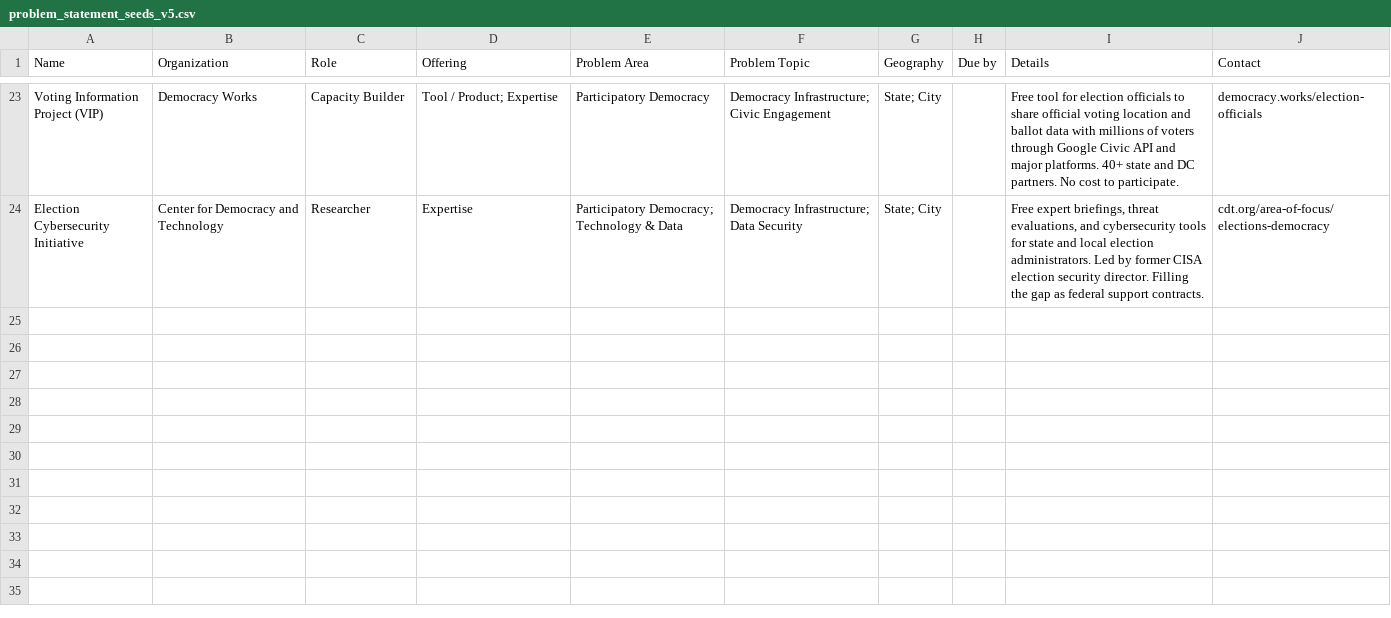
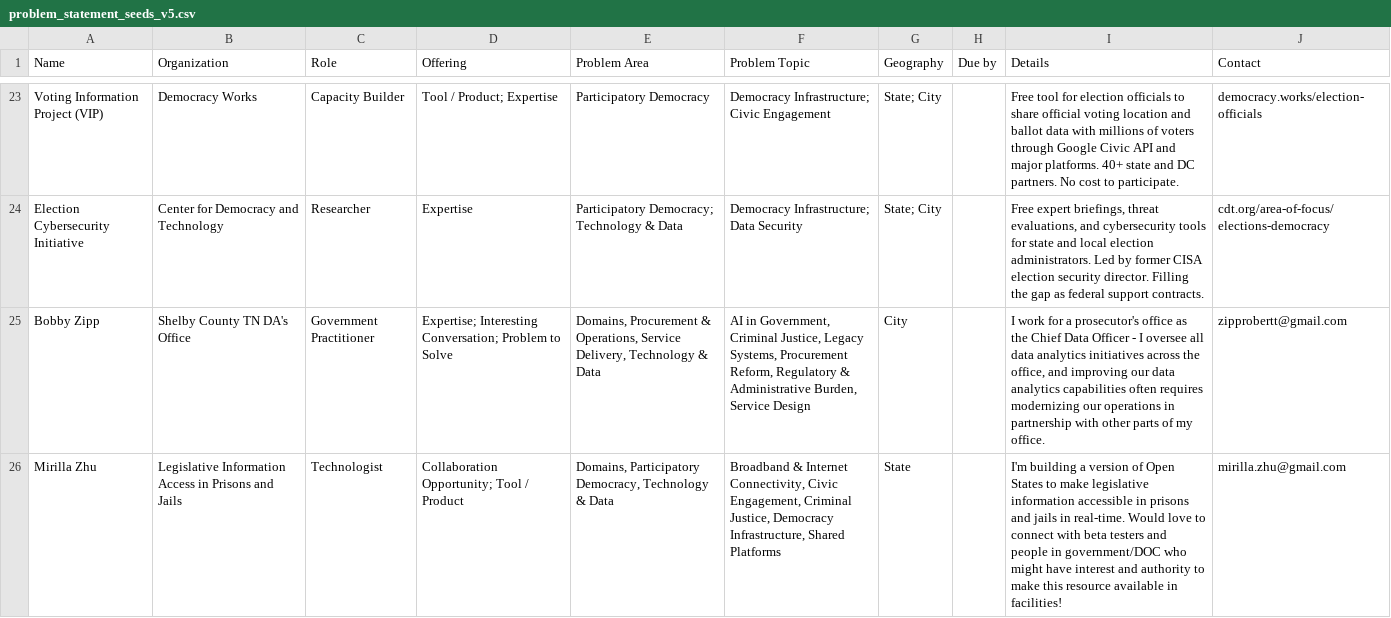
Before and after one commit to TalR24/nycur-data-website, a CSV file: civic_reference/state_capacity_ecosystem/data/problem_statement_seeds_v5.csv, drawn as a sheet; only a part is shown, gaps mark what is left out; the diff names each change by its address in the sheet, - before the commit and + after, or states it on an @@ line.

Commit message:
Add files via upload

```diff
--- a/civic_reference/state_capacity_ecosystem/data/problem_statement_seeds_v5.csv
+++ b/civic_reference/state_capacity_ecosystem/data/problem_statement_seeds_v5.csv
+row 25: Bobby Zipp | Shelby County TN DA's Office | Government Practitioner | Expertise; Interesting Conversation; Problem to Solve | Domains, Procurement & Operations, Service Delivery, Technology & Data | AI in Government, Criminal Justice, Legacy Systems, Procurement Reform, Regulatory & Administrative Burden, Service Design | City |  | I work for a prosecutor's office as the Chief Data Officer - I oversee all data analytics initiatives across the office, and improving our data analytics capabilities often requires modernizing our operations in partnership with other parts of my office. | zipprobertt@gmail.com
+row 26: Mirilla Zhu | Legislative Information Access in Prisons and Jails | Technologist | Collaboration Opportunity; Tool / Product | Domains, Participatory Democracy, Technology & Data | Broadband & Internet Connectivity, Civic Engagement, Criminal Justice, Democracy Infrastructure, Shared Platforms | State |  | I'm building a version of Open States to make legislative information accessible in prisons and jails in real-time. Would love to connect with beta testers and people in government/DOC who might have interest and authority to make this resource available in facilities! | mirilla.zhu@gmail.com
```
